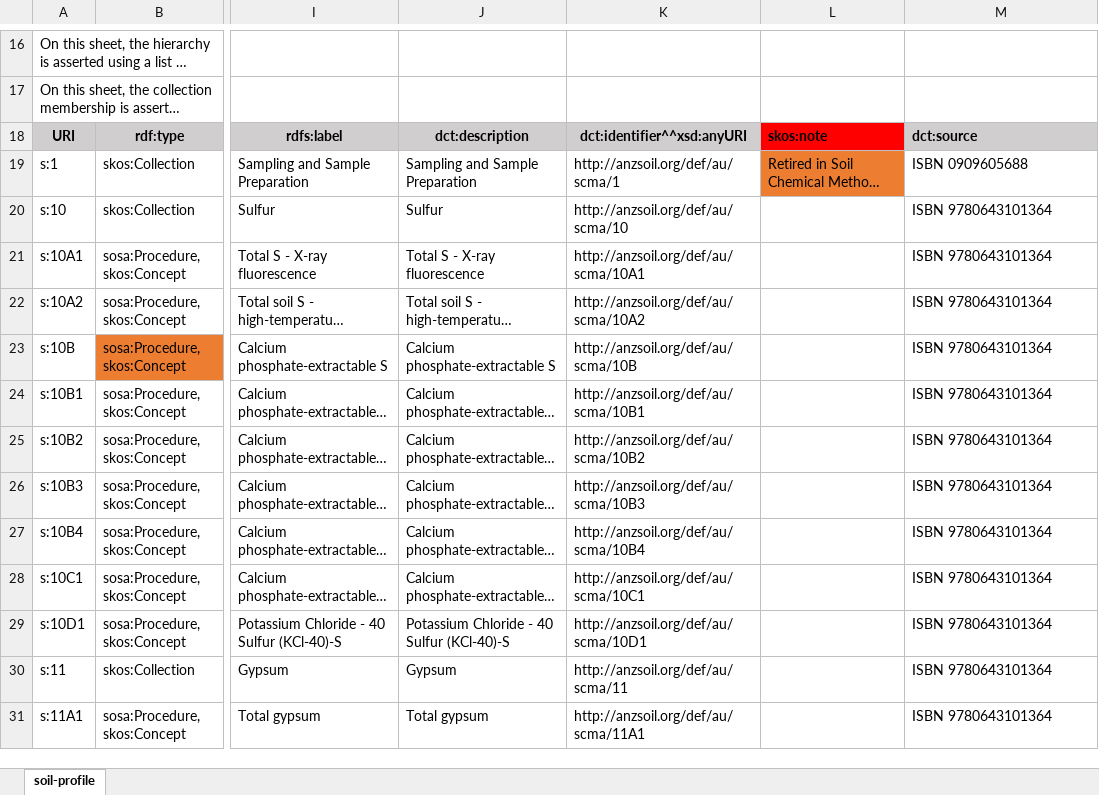
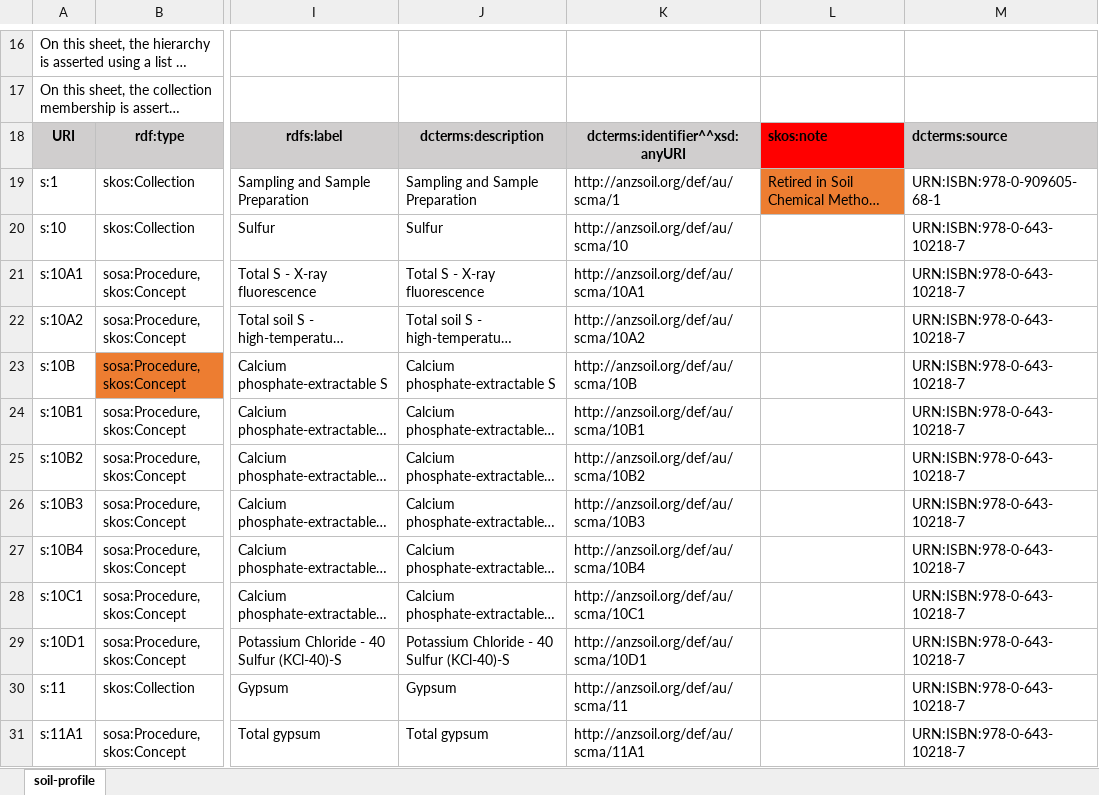
Before and after one commit to ANZSoilData/def-au-scm, an Excel workbook: scma/skosplay-scma-001.xlsx, sheet soil-profile, drawn as a sheet; only a part is shown, gaps mark what is left out; long unchanged cells end in …; values as stored, in another font and other column widths than the file's, no borders; the diff covers the shown part only; the diff names each change by its address in the sheet, - before the commit and + after, or states it on an @@ line.

Commit message:
Convert ISBNs to URNs

```diff
--- a/scma/skosplay-scma-001.xlsx (sheet soil-profile)
+++ b/scma/skosplay-scma-001.xlsx (sheet soil-profile)
-J18: dct:description
+J18: dcterms:description
-K18: dct:identifier^^xsd:anyURI
+K18: dcterms:identifier^^xsd:anyURI
-M18: dct:source
+M18: dcterms:source
-M19: ISBN 0909605688
+M19: URN:ISBN:978-0-909605-68-1
-M20:M31: ISBN 9780643101364
+M20:M31: URN:ISBN:978-0-643-10218-7
```
Also changed, not shown: 250 edited cells elsewhere in this sheet.
